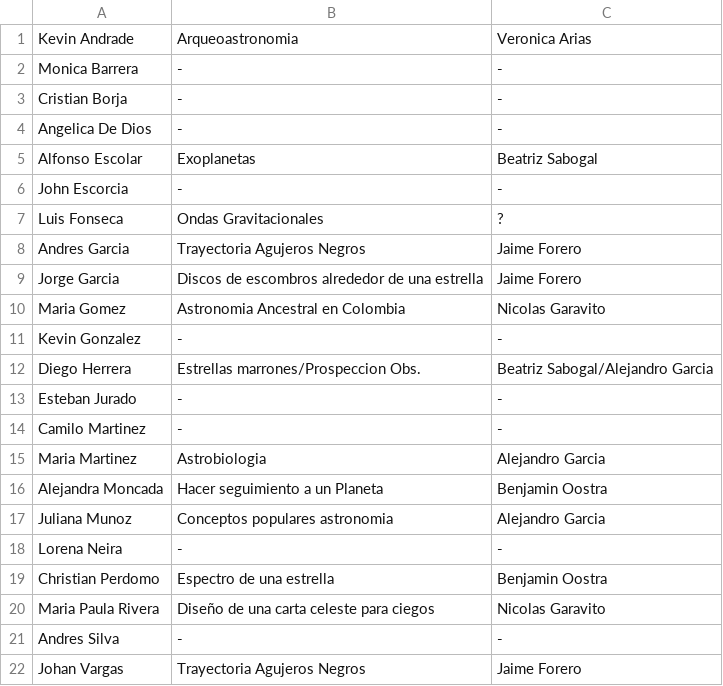
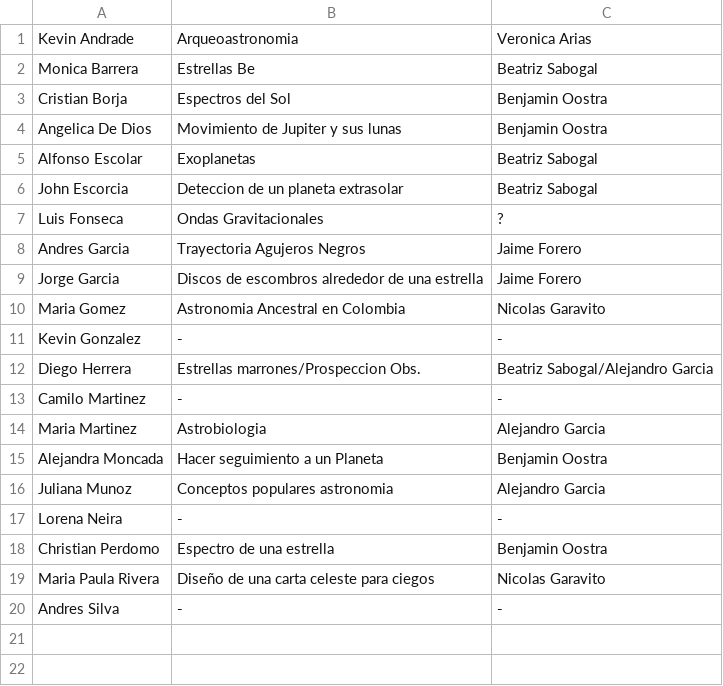
Before and after one commit to forero/TallerAstronomia, a CSV file: projects/201510/seleccion.csv, drawn as a sheet.

Commit message:
update proyectos

```diff
--- a/projects/201510/seleccion.csv
+++ b/projects/201510/seleccion.csv
@@ -1,7 +1,7 @@
 Kevin Andrade, Arqueoastronomia, Veronica Arias
-Monica Barrera, -,-
-Cristian Borja,-,-
-Angelica De Dios,-,-
+Monica Barrera, Estrellas Be, Beatriz Sabogal
+Cristian Borja, Espectros del Sol, Benjamin Oostra
+Angelica De Dios, Movimiento de Jupiter y sus lunas, Benjamin Oostra
 Alfonso Escolar, Exoplanetas, Beatriz Sabogal
-John Escorcia,-,-
+John Escorcia, Deteccion de un planeta extrasolar, Beatriz Sabogal
 Luis Fonseca, Ondas Gravitacionales, ?
@@ -12,3 +12,2 @@ Kevin Gonzalez,-,-
 Diego Herrera, Estrellas marrones/Prospeccion Obs., Beatriz Sabogal/Alejandro Garcia
-Esteban Jurado,-,-
 Camilo Martinez,-,-
@@ -21,2 +20 @@ Maria Paula Rivera, Diseño de una carta celeste para ciegos, Nicolas Garavito
 Andres Silva,-,-
-Johan Vargas, Trayectoria Agujeros Negros, Jaime Forero
```
